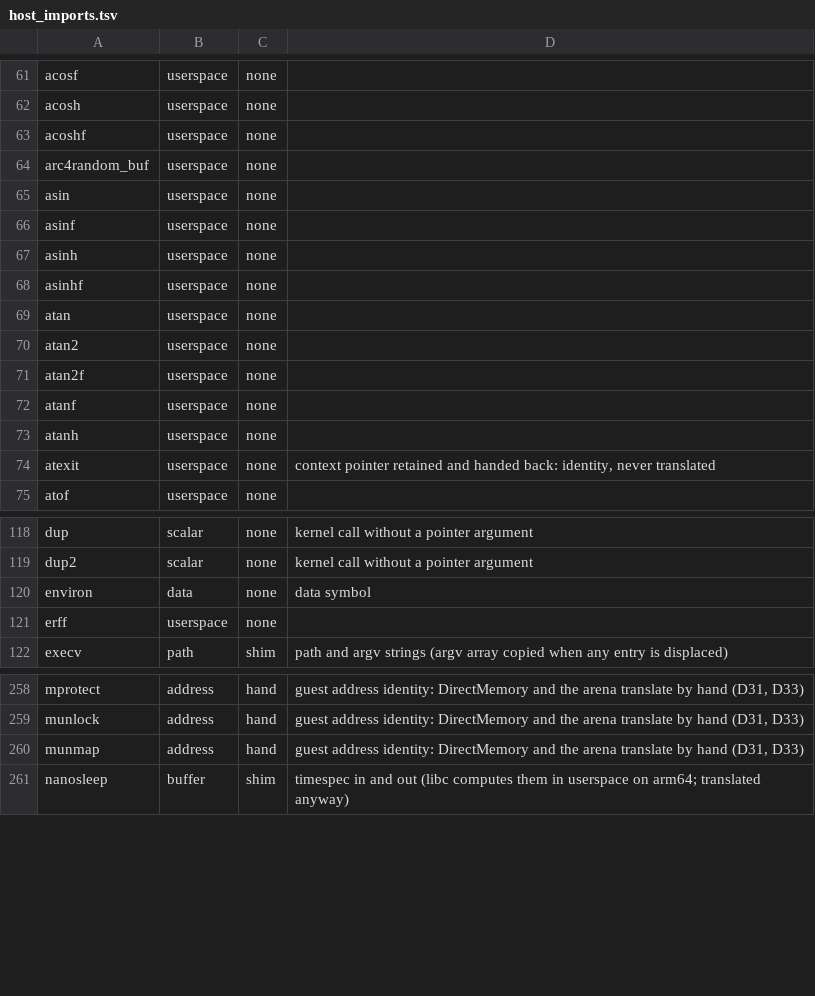
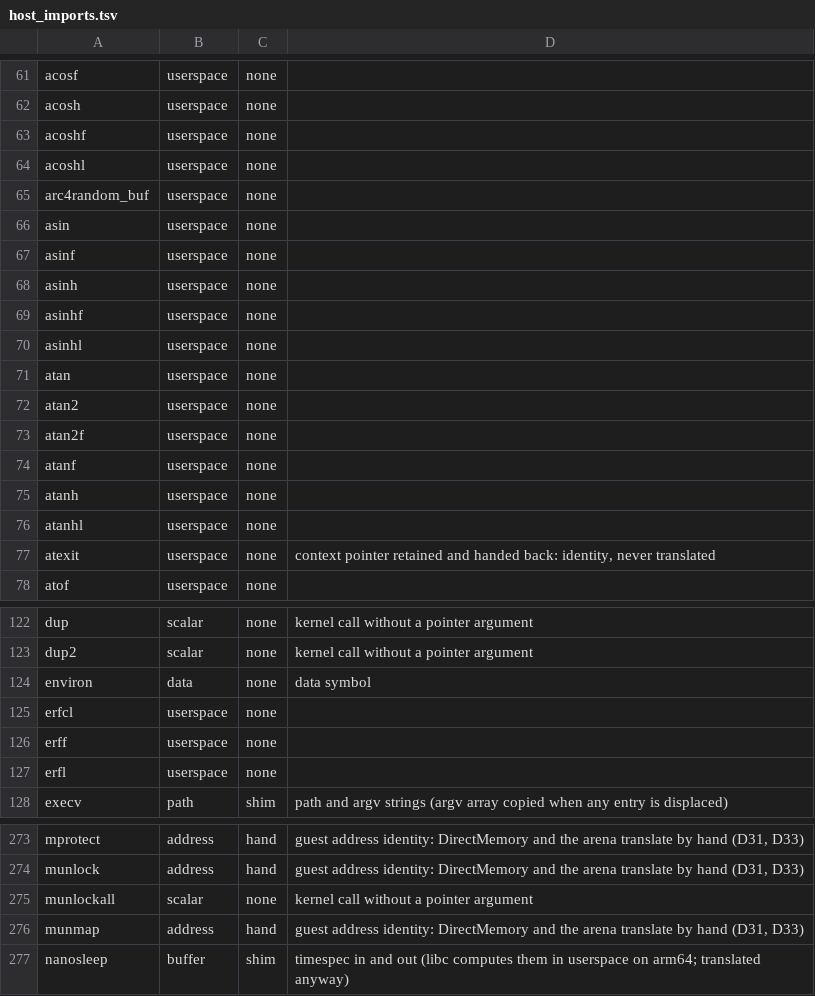
Before and after one commit to NaitikJoshiPro/AnyPS5-mac, a TSV file: core/libs/hostsys/host_imports.tsv, drawn as a sheet; only a part is shown, gaps mark what is left out; the diff covers the shown part only.

```diff
--- a/core/libs/hostsys/host_imports.tsv
+++ b/core/libs/hostsys/host_imports.tsv
@@ -63,2 +63,3 @@ acosh	userspace	none
 acoshf	userspace	none	
+acoshl	userspace	none	
 arc4random_buf	userspace	none	
@@ -68,2 +69,3 @@ asinh	userspace	none
 asinhf	userspace	none	
+asinhl	userspace	none	
 atan	userspace	none	
@@ -73,2 +75,3 @@ atanf	userspace	none
 atanh	userspace	none	
+atanhl	userspace	none	
 atexit	userspace	none	context pointer retained and handed back: identity, never translated
@@ -120,3 +124,5 @@ dup2	scalar	none	kernel call without a pointer argument
 environ	data	none	data symbol
+erfcl	userspace	none	
 erff	userspace	none	
+erfl	userspace	none	
 execv	path	shim	path and argv strings (argv array copied when any entry is displaced)
@@ -259,2 +274,3 @@ mprotect	address	hand	guest address identity: DirectMemory and the arena transla
 munlock	address	hand	guest address identity: DirectMemory and the arena translate by hand (D31, D33)
+munlockall	scalar	none	kernel call without a pointer argument
 munmap	address	hand	guest address identity: DirectMemory and the arena translate by hand (D31, D33)
```
Also changed, not shown: 16 added rows elsewhere in this file, 23 other files.
